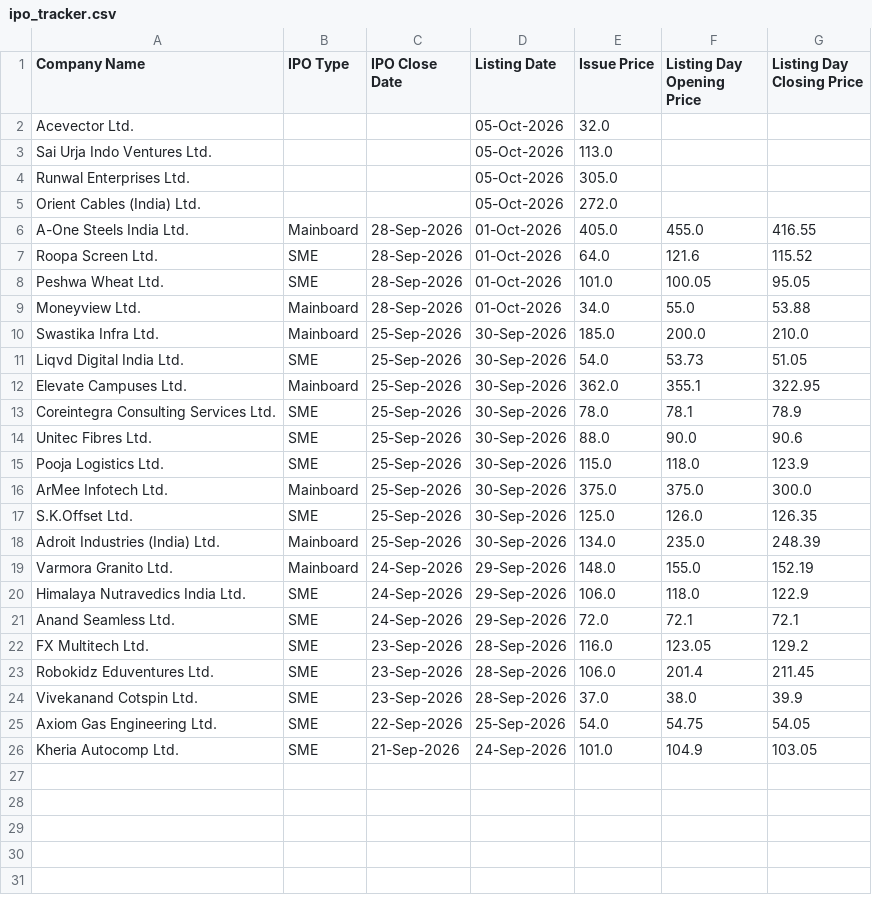
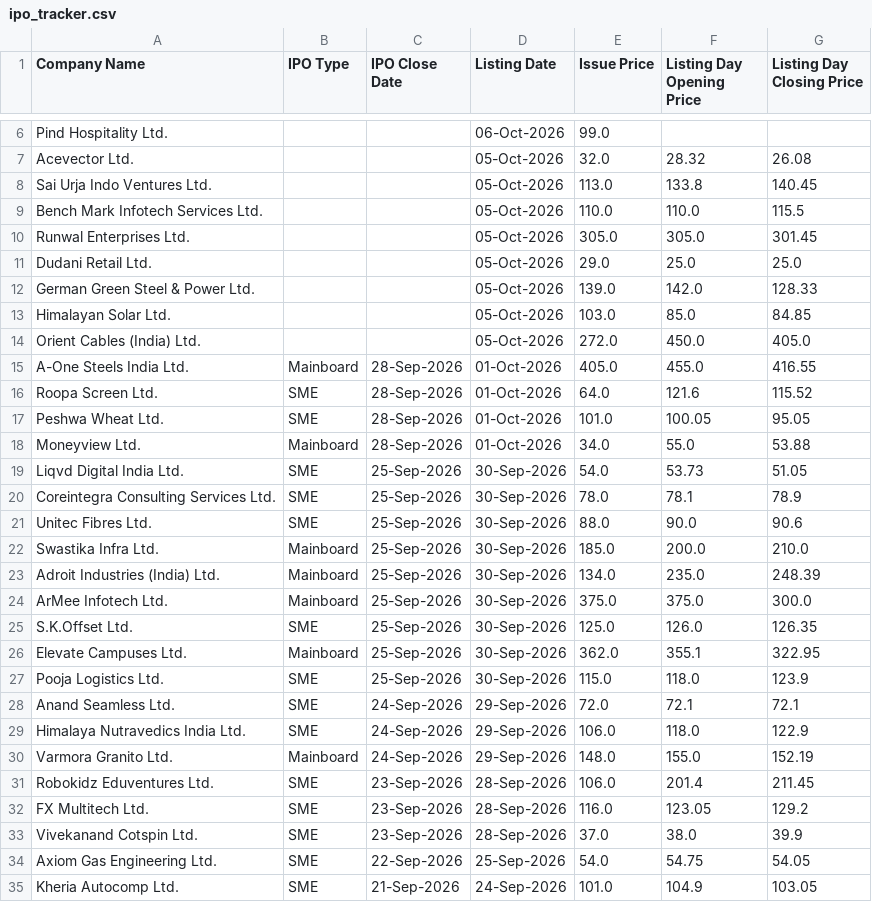
Before and after one commit to shubhamsaxena2231/ipo-tracker, a CSV file: ipo_tracker.csv, drawn as a sheet; only a part is shown, gaps mark what is left out; the diff covers the shown part only.

```diff
--- a/ipo_tracker.csv
+++ b/ipo_tracker.csv
@@ -2,5 +6,10 @@ Company Name,IPO Type,IPO Close Date,Listing Date,Issue Price,Listing Day Openin
-Acevector Ltd.,,,05-Oct-2026,32.0,,
-Sai Urja Indo Ventures Ltd.,,,05-Oct-2026,113.0,,
-Runwal Enterprises Ltd.,,,05-Oct-2026,305.0,,
-Orient Cables (India) Ltd.,,,05-Oct-2026,272.0,,
+Pind Hospitality Ltd.,,,06-Oct-2026,99.0,,
+Acevector Ltd.,,,05-Oct-2026,32.0,28.32,26.08
+Sai Urja Indo Ventures Ltd.,,,05-Oct-2026,113.0,133.8,140.45
+Bench Mark Infotech Services Ltd.,,,05-Oct-2026,110.0,110.0,115.5
+Runwal Enterprises Ltd.,,,05-Oct-2026,305.0,305.0,301.45
+Dudani Retail Ltd.,,,05-Oct-2026,29.0,25.0,25.0
+German Green Steel & Power Ltd.,,,05-Oct-2026,139.0,142.0,128.33
+Himalayan Solar Ltd.,,,05-Oct-2026,103.0,85.0,84.85
+Orient Cables (India) Ltd.,,,05-Oct-2026,272.0,450.0,405.0
 A-One Steels India Ltd.,Mainboard,28-Sep-2026,01-Oct-2026,405.0,455.0,416.55
@@ -9,16 +18,16 @@ Peshwa Wheat Ltd.,SME,28-Sep-2026,01-Oct-2026,101.0,100.05,95.05
 Moneyview Ltd.,Mainboard,28-Sep-2026,01-Oct-2026,34.0,55.0,53.88
-Swastika Infra Ltd.,Mainboard,25-Sep-2026,30-Sep-2026,185.0,200.0,210.0
 Liqvd Digital India Ltd.,SME,25-Sep-2026,30-Sep-2026,54.0,53.73,51.05
-Elevate Campuses Ltd.,Mainboard,25-Sep-2026,30-Sep-2026,362.0,355.1,322.95
 Coreintegra Consulting Services Ltd.,SME,25-Sep-2026,30-Sep-2026,78.0,78.1,78.9
 Unitec Fibres Ltd.,SME,25-Sep-2026,30-Sep-2026,88.0,90.0,90.6
-Pooja Logistics Ltd.,SME,25-Sep-2026,30-Sep-2026,115.0,118.0,123.9
+Swastika Infra Ltd.,Mainboard,25-Sep-2026,30-Sep-2026,185.0,200.0,210.0
+Adroit Industries (India) Ltd.,Mainboard,25-Sep-2026,30-Sep-2026,134.0,235.0,248.39
 ArMee Infotech Ltd.,Mainboard,25-Sep-2026,30-Sep-2026,375.0,375.0,300.0
 S.K.Offset Ltd.,SME,25-Sep-2026,30-Sep-2026,125.0,126.0,126.35
-Adroit Industries (India) Ltd.,Mainboard,25-Sep-2026,30-Sep-2026,134.0,235.0,248.39
+Elevate Campuses Ltd.,Mainboard,25-Sep-2026,30-Sep-2026,362.0,355.1,322.95
+Pooja Logistics Ltd.,SME,25-Sep-2026,30-Sep-2026,115.0,118.0,123.9
+Anand Seamless Ltd.,SME,24-Sep-2026,29-Sep-2026,72.0,72.1,72.1
+Himalaya Nutravedics India Ltd.,SME,24-Sep-2026,29-Sep-2026,106.0,118.0,122.9
 Varmora Granito Ltd.,Mainboard,24-Sep-2026,29-Sep-2026,148.0,155.0,152.19
-Himalaya Nutravedics India Ltd.,SME,24-Sep-2026,29-Sep-2026,106.0,118.0,122.9
-Anand Seamless Ltd.,SME,24-Sep-2026,29-Sep-2026,72.0,72.1,72.1
+Robokidz Eduventures Ltd.,SME,23-Sep-2026,28-Sep-2026,106.0,201.4,211.45
 FX Multitech Ltd.,SME,23-Sep-2026,28-Sep-2026,116.0,123.05,129.2
-Robokidz Eduventures Ltd.,SME,23-Sep-2026,28-Sep-2026,106.0,201.4,211.45
 Vivekanand Cotspin Ltd.,SME,23-Sep-2026,28-Sep-2026,37.0,38.0,39.9
```
Also changed, not shown: 4 added rows elsewhere in this file.
